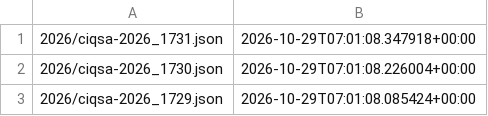
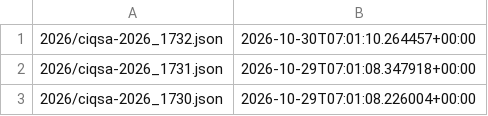
Before and after one commit to ctrliq/advisories, a CSV file: csaf/advisories/ciq/changes.csv, drawn as a sheet; only a part is shown; the shorter side is filled out with more unchanged rows.

```diff
--- a/csaf/advisories/ciq/changes.csv
+++ b/csaf/advisories/ciq/changes.csv
@@ -1 +1,2 @@
+"2026/ciqsa-2026_1732.json","2026-10-30T07:01:10.264457+00:00"
 "2026/ciqsa-2026_1731.json","2026-10-29T07:01:08.347918+00:00"
```
